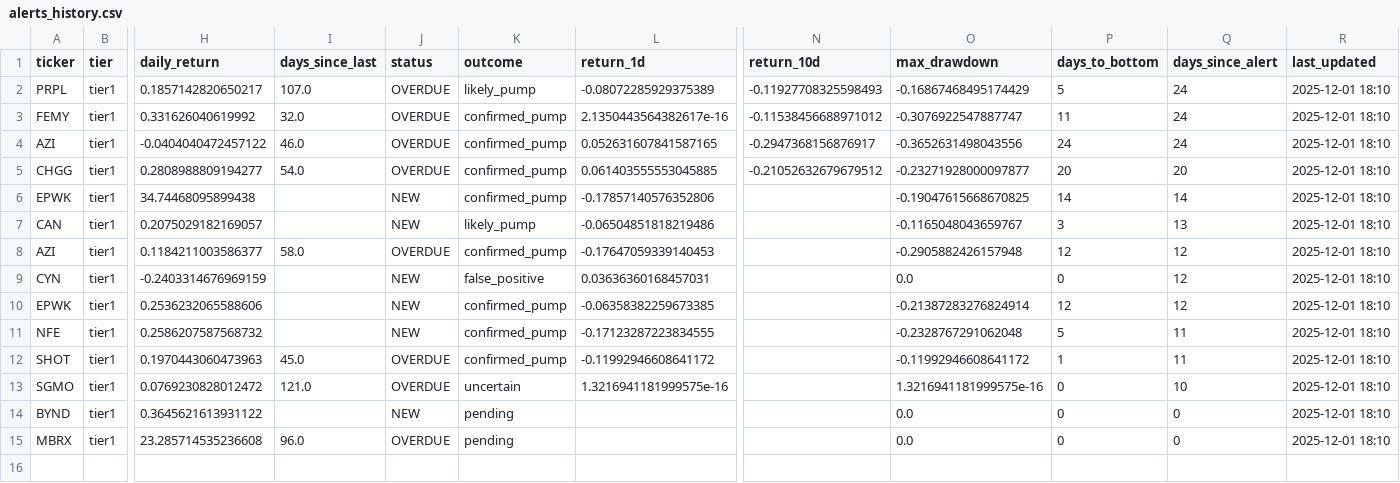
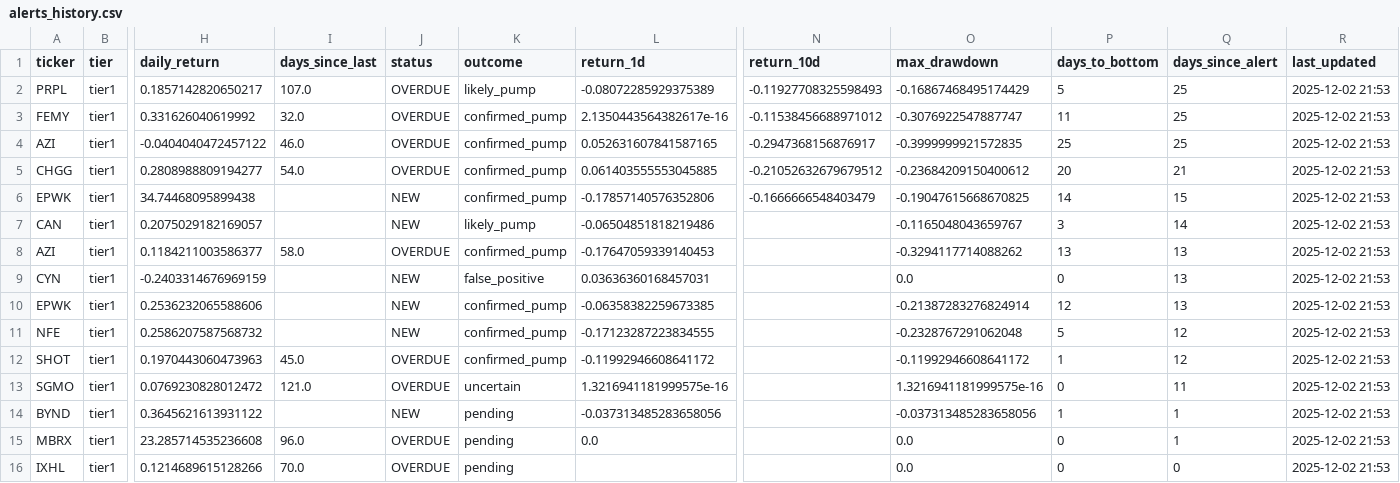
Before and after one commit to jasonorjasor/Pennystock-Pump-Detector, a CSV file: runs/2025-11-07_2227_1y/data/alerts/alerts_history.csv, drawn as a sheet; only a part is shown, gaps mark what is left out; rows hold the shown columns only; the diff names each change by its address in the sheet, - before the commit and + after, or states it on an @@ line.

```diff
--- a/runs/2025-11-07_2227_1y/data/alerts/alerts_history.csv
+++ b/runs/2025-11-07_2227_1y/data/alerts/alerts_history.csv
-Q2:Q4 (days_since_alert): 24
+Q2:Q4 (days_since_alert): 25
-R2:R15 (last_updated): 2025-12-01 18:10
+R2:R15 (last_updated): 2025-12-02 21:53
-O4 (max_drawdown): -0.3652631498043556
+O4 (max_drawdown): -0.3999999921572835
-P4 (days_to_bottom): 24
+P4 (days_to_bottom): 25
-O5 (max_drawdown): -0.23271928000097877
+O5 (max_drawdown): -0.23684209150400612
-Q5 (days_since_alert): 20
+Q5 (days_since_alert): 21
-N6 (return_10d): (empty)
+N6 (return_10d): -0.1666666548403479
-Q6 (days_since_alert): 14
+Q6 (days_since_alert): 15
-Q7 (days_since_alert): 13
+Q7 (days_since_alert): 14
-O8 (max_drawdown): -0.2905882426157948
+O8 (max_drawdown): -0.3294117714088262
-P8 (days_to_bottom): 12
+P8 (days_to_bottom): 13
-Q8:Q10 (days_since_alert): 12
+Q8:Q10 (days_since_alert): 13
-Q11:Q12 (days_since_alert): 11
+Q11:Q12 (days_since_alert): 12
-Q13 (days_since_alert): 10
+Q13 (days_since_alert): 11
-L14 (return_1d): (empty)
+L14 (return_1d): -0.037313485283658056
-O14 (max_drawdown): 0.0
+O14 (max_drawdown): -0.037313485283658056
-P14 (days_to_bottom): 0
+P14 (days_to_bottom): 1
-Q14:Q15 (days_since_alert): 0
+Q14:Q15 (days_since_alert): 1
-L15 (return_1d): (empty)
+L15 (return_1d): 0.0
+row 16: IXHL | tier1 | 0.1214689615128266 | 70.0 | OVERDUE | pending |  |  | 0.0 | 0 | 0 | 2025-12-02 21:53
```
Also changed, not shown: 4 other files.
